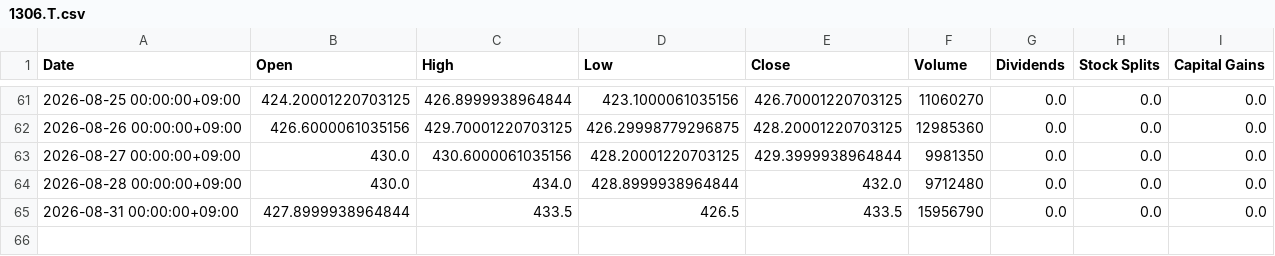
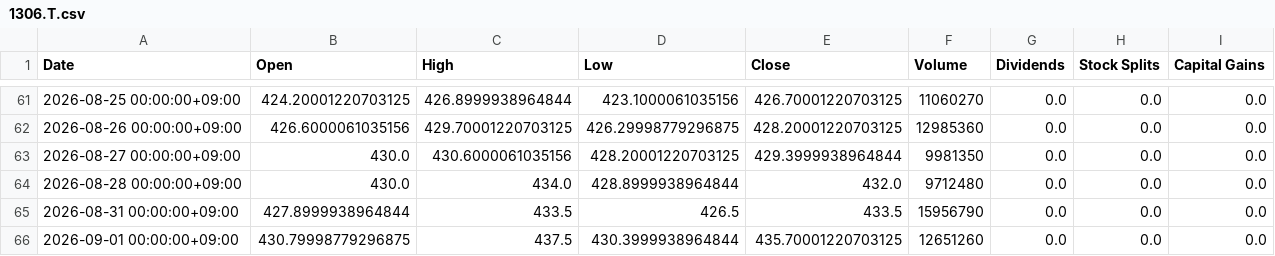
Before and after one commit to katzkawai/kklab-kimi-data, a CSV file: data/1306.T.csv, drawn as a sheet; only a part is shown, gaps mark what is left out.

```diff
--- a/data/1306.T.csv
+++ b/data/1306.T.csv
@@ -65 +65,2 @@ Date,Open,High,Low,Close,Volume,Dividends,Stock Splits,Capital Gains
 2026-08-31 00:00:00+09:00,427.8999938964844,433.5,426.5,433.5,15956790,0.0,0.0,0.0
+2026-09-01 00:00:00+09:00,430.79998779296875,437.5,430.3999938964844,435.70001220703125,12651260,0.0,0.0,0.0
```
Also changed, not shown: data/6098.T.csv, data/6758.T.csv, 10 other files.
